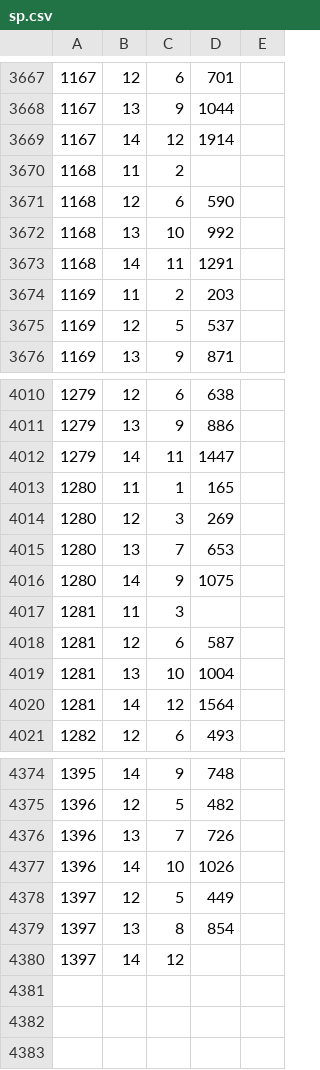
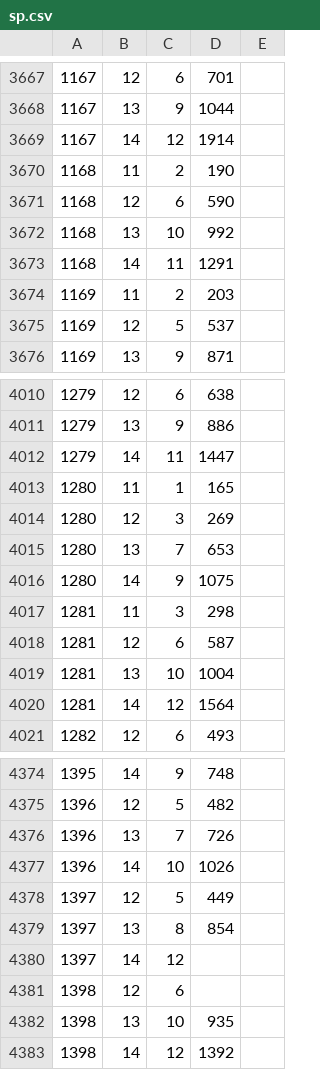
Before and after one commit to syota0304/IIDX_Viewer, a CSV file: 28/sp.csv, drawn as a sheet; only a part is shown, gaps mark what is left out.

```diff
--- a/28/sp.csv
+++ b/28/sp.csv
@@ -3669,3 +3669,3 @@
 1167,14,12,1914,
-1168,11,2,,
+1168,11,2,190,
 1168,12,6,590,
@@ -4016,3 +4016,3 @@
 1280,14,9,1075,
-1281,11,3,,
+1281,11,3,298,
 1281,12,6,587,
@@ -4380 +4380,4 @@
 1397,14,12,,
+1398,12,6,,
+1398,13,10,935,
+1398,14,12,1392,
```
Also changed, not shown: 28/dp.csv, 28/music.csv, 1 other file.
